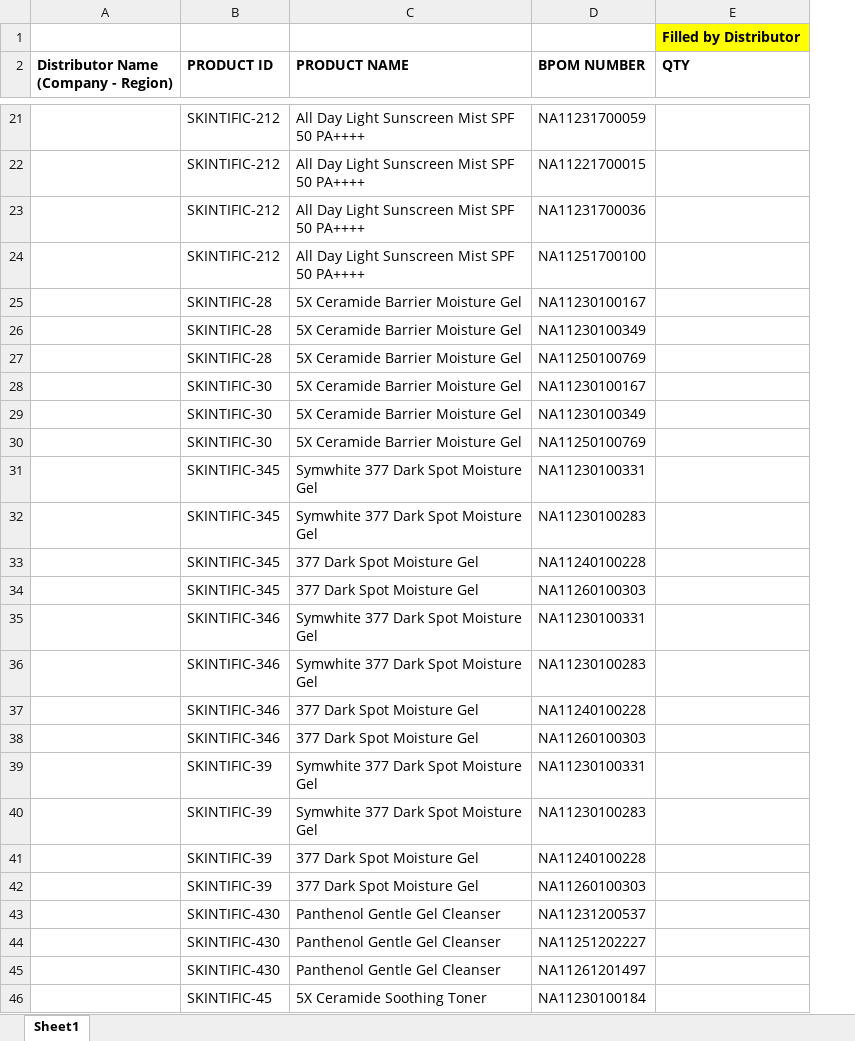
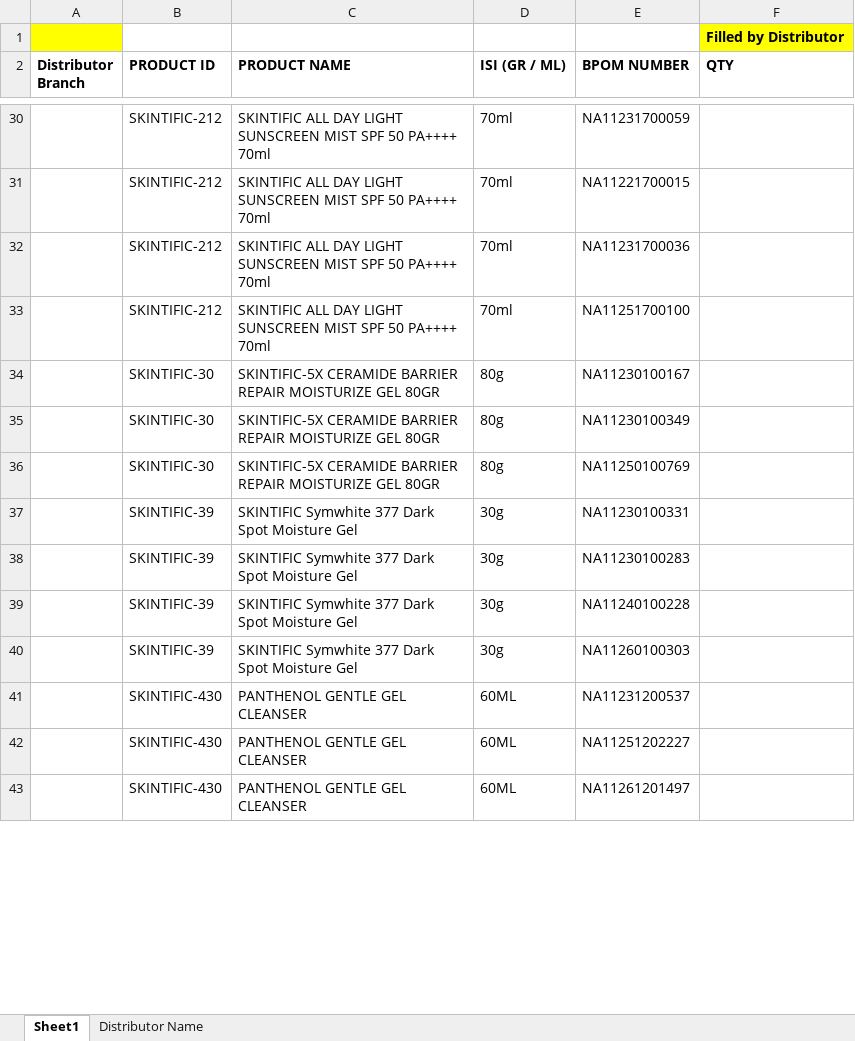
Before and after one commit to skt-project/streamlit_app, an Excel workbook: bpom_audit_stock/template/Contoh Excel Response.xlsx, sheet Sheet1, drawn as a sheet; only a part is shown, gaps mark what is left out; values as stored, in another font and other column widths than the file's, no borders; removed rows and columns are numbered as before the commit, all else as after; the diff covers the shown part only; the diff names each change by its address in the sheet, - before the commit and + after, or states it on an @@ line.

```diff
--- a/bpom_audit_stock/template/Contoh Excel Response.xlsx (sheet Sheet1)
+++ b/bpom_audit_stock/template/Contoh Excel Response.xlsx (sheet Sheet1)
+sheet tab: Distributor Name
-column A, row 2: Distributor Name (Company - Region)
+column A (Distributor Branch), empty
+column D (ISI (GR / ML)), rows 30-43: 70ml | 70ml | 70ml | 70ml | 80g | 80g | 80g | 30g | 30g | 30g | 30g | 60ML | 60ML | 60ML
-C30:C33 (PRODUCT NAME): All Day Light Sunscreen Mist SPF 50 PA++++
+C30:C33 (PRODUCT NAME): SKINTIFIC ALL DAY LIGHT SUNSCREEN MIST SPF 50 PA++++ 70ml
-row 25:  | SKINTIFIC-28 | 5X Ceramide Barrier Moisture Gel | NA11230100167
-row 26:  | SKINTIFIC-28 | 5X Ceramide Barrier Moisture Gel | NA11230100349
-row 27:  | SKINTIFIC-28 | 5X Ceramide Barrier Moisture Gel | NA11250100769
-C34:C36 (PRODUCT NAME): 5X Ceramide Barrier Moisture Gel
+C34:C36 (PRODUCT NAME): SKINTIFIC-5X CERAMIDE BARRIER REPAIR MOISTURIZE GEL 80GR
-row 31:  | SKINTIFIC-345 | Symwhite 377 Dark Spot Moisture Gel | NA11230100331
-row 32:  | SKINTIFIC-345 | Symwhite 377 Dark Spot Moisture Gel | NA11230100283
-row 33:  | SKINTIFIC-345 | 377 Dark Spot Moisture Gel | NA11240100228
-row 34:  | SKINTIFIC-345 | 377 Dark Spot Moisture Gel | NA11260100303
-row 35:  | SKINTIFIC-346 | Symwhite 377 Dark Spot Moisture Gel | NA11230100331
-row 36:  | SKINTIFIC-346 | Symwhite 377 Dark Spot Moisture Gel | NA11230100283
-row 37:  | SKINTIFIC-346 | 377 Dark Spot Moisture Gel | NA11240100228
-row 38:  | SKINTIFIC-346 | 377 Dark Spot Moisture Gel | NA11260100303
-C37:C38 (PRODUCT NAME): Symwhite 377 Dark Spot Moisture Gel
+C37:C38 (PRODUCT NAME): SKINTIFIC Symwhite 377 Dark Spot Moisture Gel
-C39:C40 (PRODUCT NAME): 377 Dark Spot Moisture Gel
+C39:C40 (PRODUCT NAME): SKINTIFIC Symwhite 377 Dark Spot Moisture Gel
-C41:C43 (PRODUCT NAME): Panthenol Gentle Gel Cleanser
+C41:C43 (PRODUCT NAME): PANTHENOL GENTLE GEL CLEANSER
-row 46:  | SKINTIFIC-45 | 5X Ceramide Soothing Toner | NA11230100184
```
Also changed, not shown: 17 added rows, 21 removed rows and 35 edited cells elsewhere in this sheet, 8 other files.
